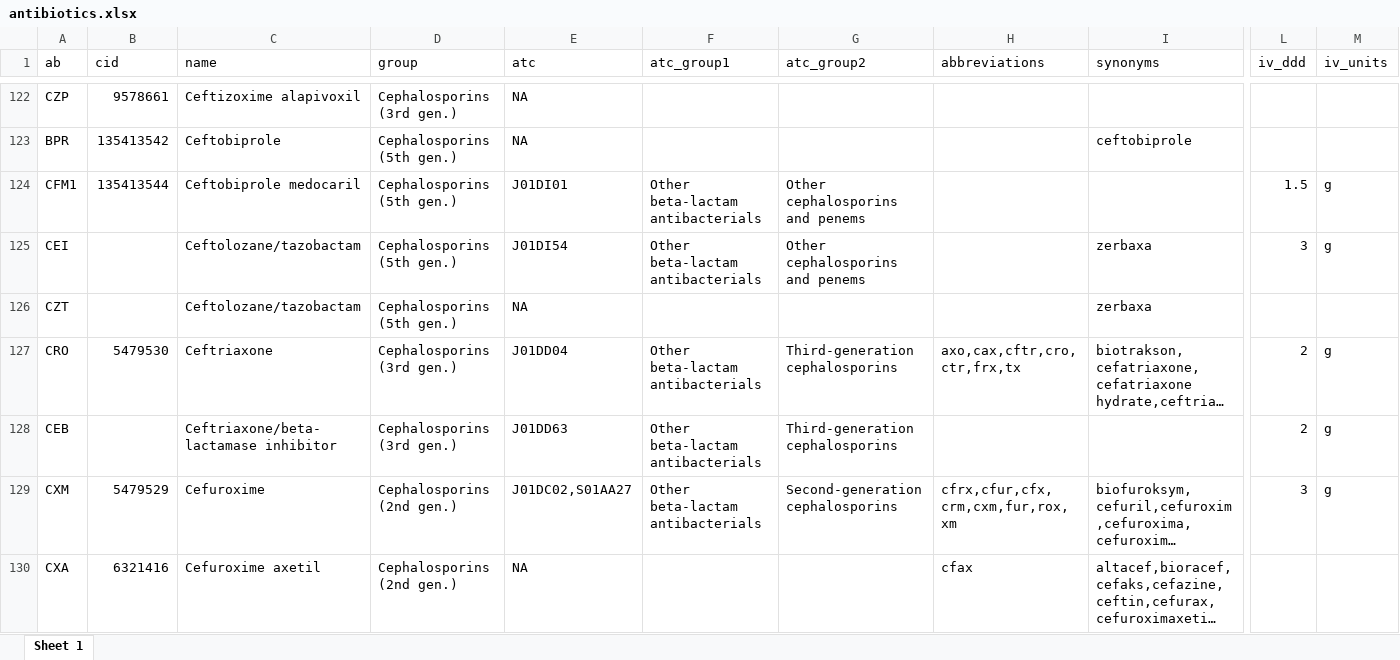
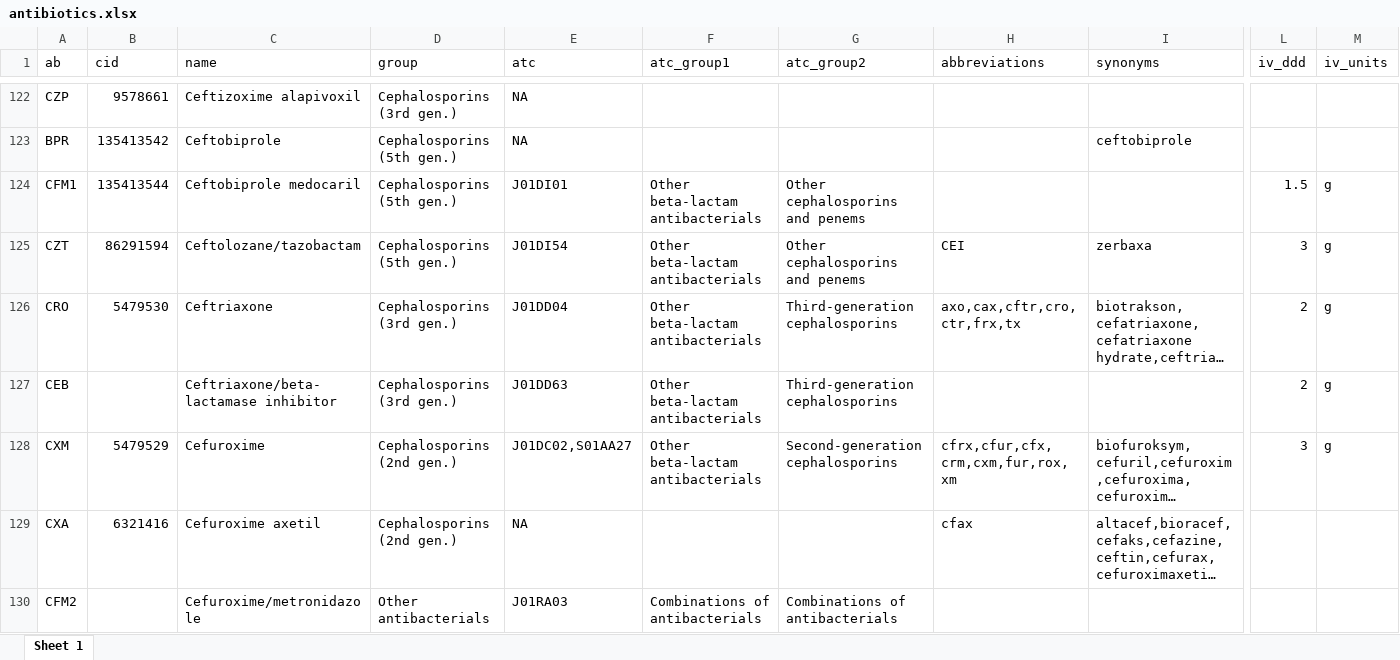
Before and after one commit to msberends/AMR, an Excel workbook: data-raw/antibiotics.xlsx, sheet Sheet 1, drawn as a sheet; only a part is shown, gaps mark what is left out; the shorter side is filled out with more unchanged rows; long unchanged cells end in …; values as stored, in another font and other column widths than the file's, no borders; removed rows and columns are numbered as before the commit, all else as after; rows hold the shown columns only; the diff names each change by its address in the sheet, - before the commit and + after, or states it on an @@ line.

Commit message:
fix antibiotics error

```diff
--- a/data-raw/antibiotics.xlsx (sheet Sheet 1)
+++ b/data-raw/antibiotics.xlsx (sheet Sheet 1)
-row 125: CEI |  | Ceftolozane/tazobactam | Cephalosporins (5th gen.) | J01DI54 | Other beta-lactam antibacterials | Other cephalosporins and penems |  | zerbaxa | 3 | g
-B125 (cid): (empty)
+B125 (cid): 86291594
-E125 (atc): NA
+E125 (atc): J01DI54
-F125 (atc_group1): (empty)
+F125 (atc_group1): Other beta-lactam antibacterials
-G125 (atc_group2): (empty)
+G125 (atc_group2): Other cephalosporins and penems
-H125 (abbreviations): (empty)
+H125 (abbreviations): CEI
-L125 (iv_ddd): (empty)
+L125 (iv_ddd): 3
-M125 (iv_units): (empty)
+M125 (iv_units): g
```
Also changed, not shown: data-raw/dosage.xlsx, 35 other files.
